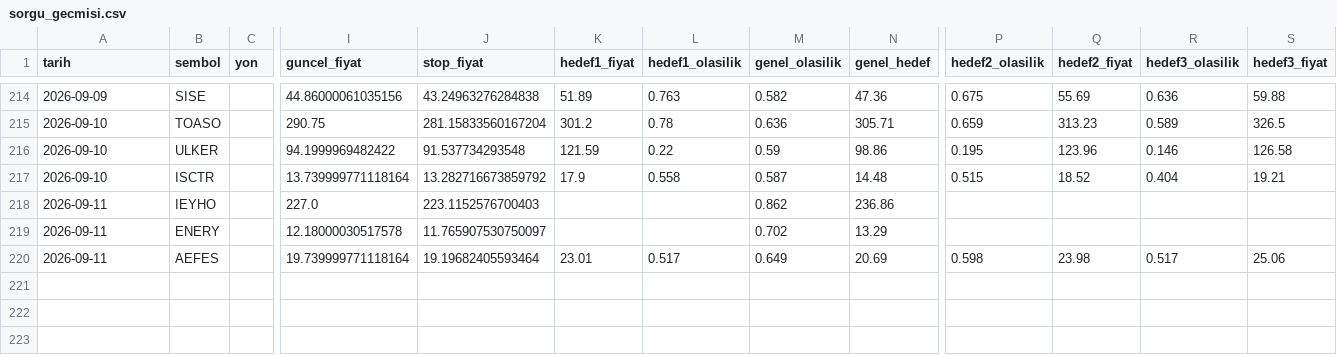
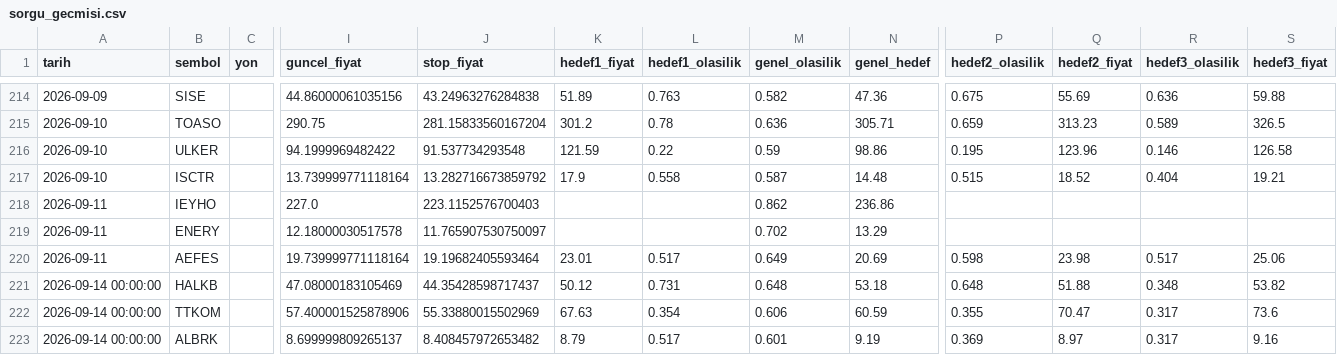
Before and after one commit to sifirdanbine01-commits/bist100-ai-tahmin, a CSV file: sorgu_gecmisi.csv, drawn as a sheet; only a part is shown, gaps mark what is left out; rows hold the shown columns only; the diff names each change by its address in the sheet, - before the commit and + after, or states it on an @@ line.

```diff
--- a/sorgu_gecmisi.csv
+++ b/sorgu_gecmisi.csv
+row 221: 2026-09-14 00:00:00 | HALKB |  | 47.08000183105469 | 44.35428598717437 | 50.12 | 0.731 | 0.648 | 53.18 | 0.648 | 51.88 | 0.348 | 53.82
+row 222: 2026-09-14 00:00:00 | TTKOM |  | 57.400001525878906 | 55.33880015502969 | 67.63 | 0.354 | 0.606 | 60.59 | 0.355 | 70.47 | 0.317 | 73.6
+row 223: 2026-09-14 00:00:00 | ALBRK |  | 8.699999809265137 | 8.408457972653482 | 8.79 | 0.517 | 0.601 | 9.19 | 0.369 | 8.97 | 0.317 | 9.16
```
Also changed, not shown: pozisyon_gecmisi.csv, 1 other file.
